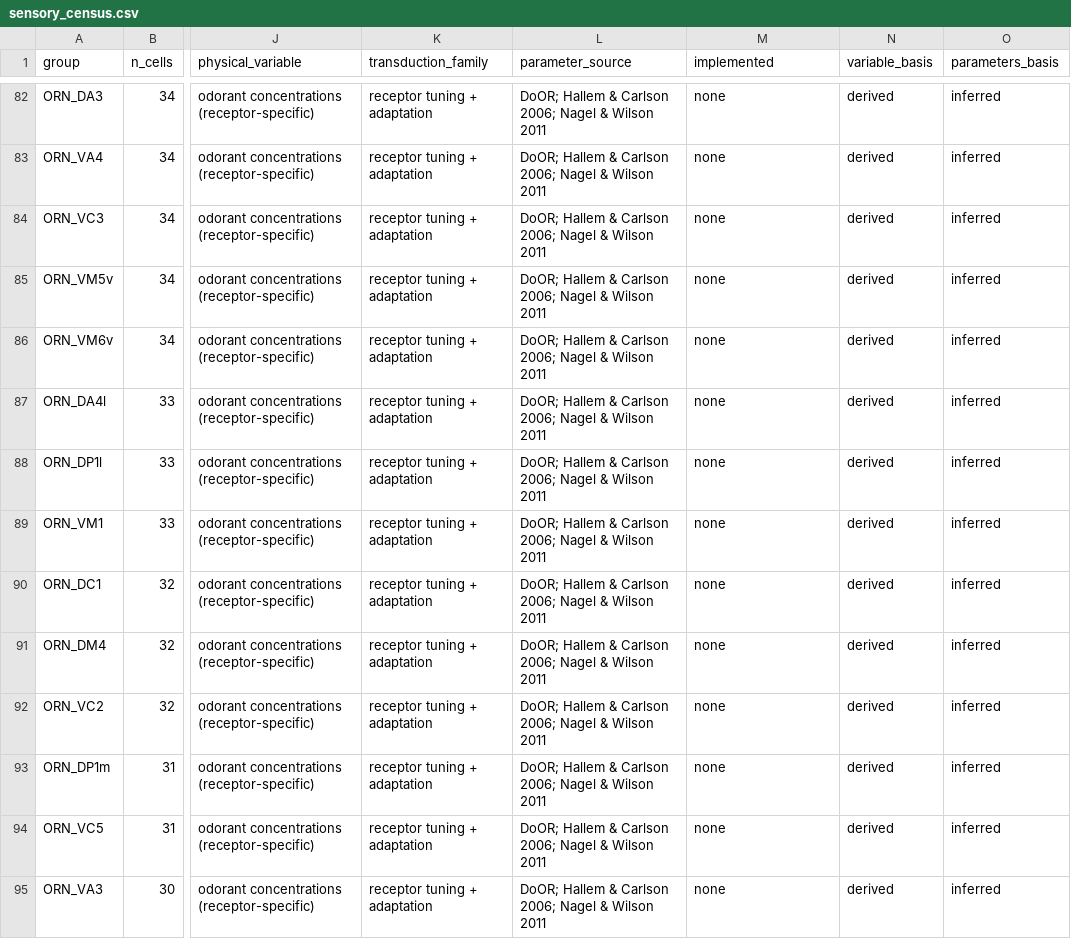
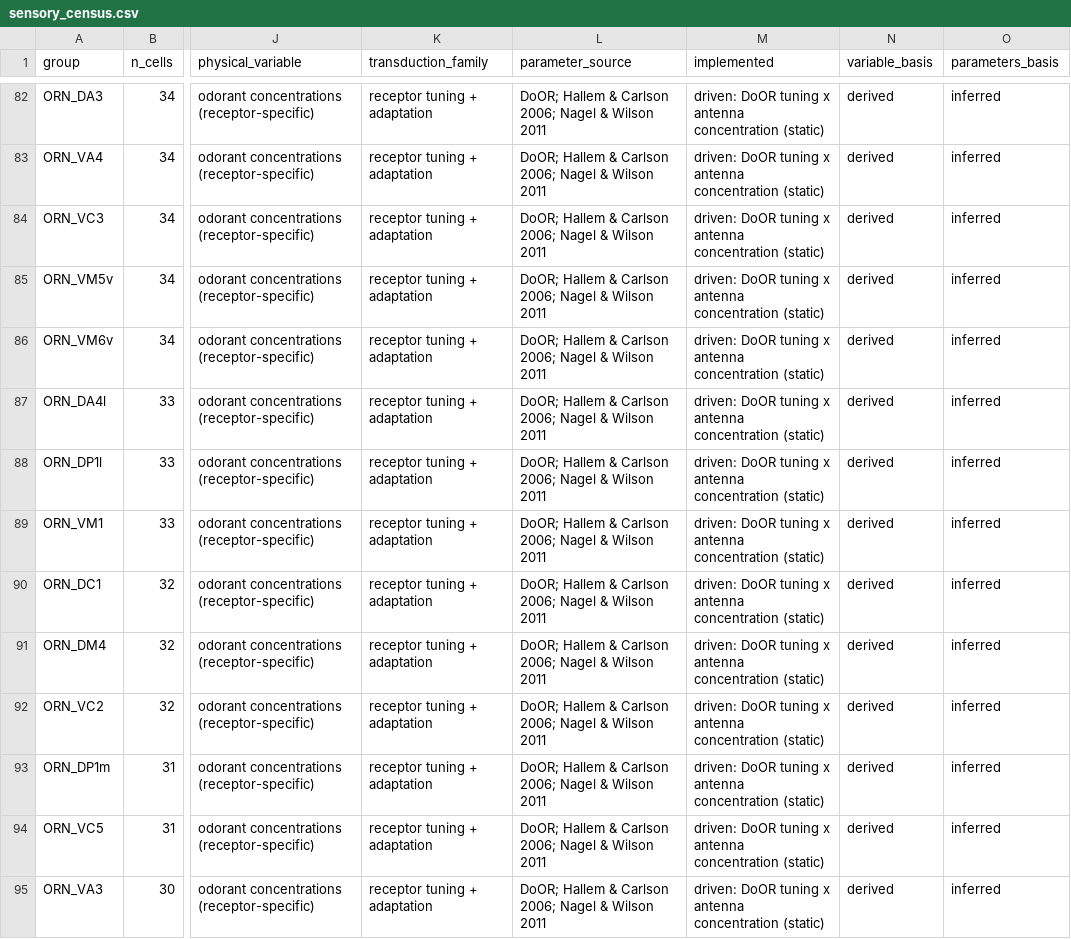
Before and after one commit to bengreff/fly-emulation, a CSV file: data/derived/sensory_census.csv, drawn as a sheet; only a part is shown, gaps mark what is left out; the diff covers the shown part only; the diff names each change by its address in the sheet, - before the commit and + after, or states it on an @@ line.

```diff
--- a/data/derived/sensory_census.csv
+++ b/data/derived/sensory_census.csv
-M82:M95 (implemented): none
+M82:M95 (implemented): driven: DoOR tuning x antenna concentration (static)
```
Also changed, not shown: 43 edited cells elsewhere in this file, 8 other files.
